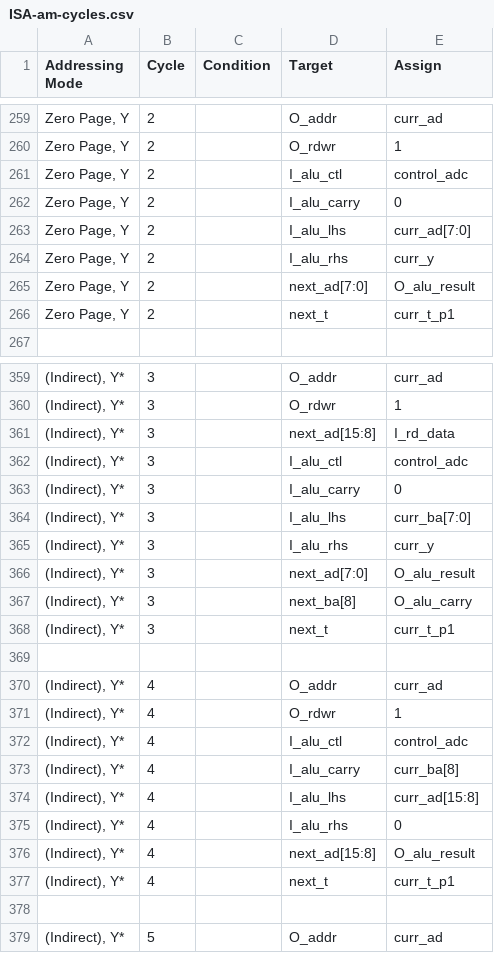
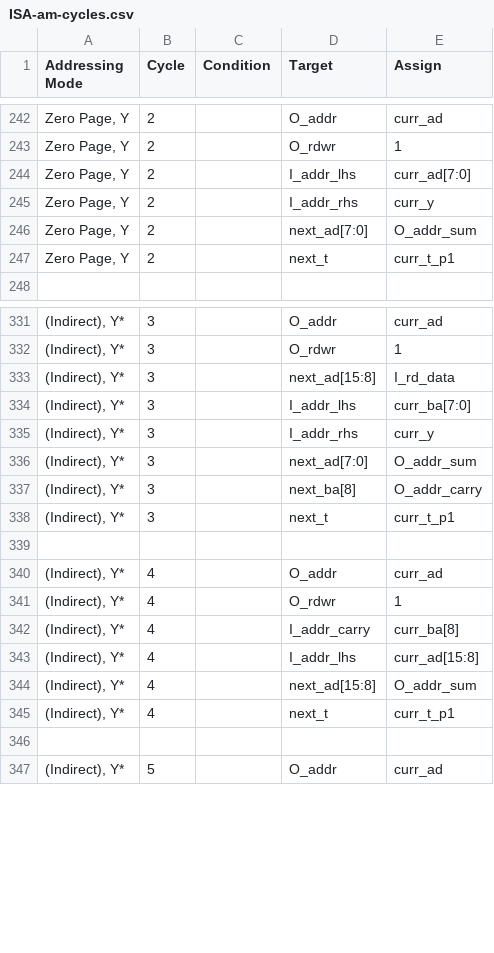
Before and after one commit to 2bitsin/Q2A03, a CSV file: data/ISA-am-cycles.csv, drawn as a sheet; only a part is shown, gaps mark what is left out; the diff covers the shown part only.

```diff
--- a/data/ISA-am-cycles.csv
+++ b/data/ISA-am-cycles.csv
@@ -260,7 +243,5 @@
 "Zero Page, Y",2,,"O_rdwr",1
-"Zero Page, Y",2,,"I_alu_ctl","control_adc"
-"Zero Page, Y",2,,"I_alu_carry",0
-"Zero Page, Y",2,,"I_alu_lhs","curr_ad[7:0]"
-"Zero Page, Y",2,,"I_alu_rhs","curr_y"
-"Zero Page, Y",2,,"next_ad[7:0]","O_alu_result"
+"Zero Page, Y",2,,"I_addr_lhs","curr_ad[7:0]"
+"Zero Page, Y",2,,"I_addr_rhs","curr_y"
+"Zero Page, Y",2,,"next_ad[7:0]","O_addr_sum"
 "Zero Page, Y",2,,"next_t","curr_t_p1 "
@@ -361,8 +333,6 @@
 "(Indirect), Y*",3,,"next_ad[15:8]","I_rd_data"
-"(Indirect), Y*",3,,"I_alu_ctl","control_adc"
-"(Indirect), Y*",3,,"I_alu_carry",0
-"(Indirect), Y*",3,,"I_alu_lhs","curr_ba[7:0]"
-"(Indirect), Y*",3,,"I_alu_rhs","curr_y"
-"(Indirect), Y*",3,,"next_ad[7:0]","O_alu_result"
-"(Indirect), Y*",3,,"next_ba[8]","O_alu_carry"
+"(Indirect), Y*",3,,"I_addr_lhs","curr_ba[7:0]"
+"(Indirect), Y*",3,,"I_addr_rhs","curr_y"
+"(Indirect), Y*",3,,"next_ad[7:0]","O_addr_sum"
+"(Indirect), Y*",3,,"next_ba[8]","O_addr_carry"
 "(Indirect), Y*",3,,"next_t","curr_t_p1"
@@ -371,7 +341,5 @@
 "(Indirect), Y*",4,,"O_rdwr",1
-"(Indirect), Y*",4,,"I_alu_ctl","control_adc"
-"(Indirect), Y*",4,,"I_alu_carry","curr_ba[8]"
-"(Indirect), Y*",4,,"I_alu_lhs","curr_ad[15:8]"
-"(Indirect), Y*",4,,"I_alu_rhs",0
-"(Indirect), Y*",4,,"next_ad[15:8]","O_alu_result"
+"(Indirect), Y*",4,,"I_addr_carry","curr_ba[8]"
+"(Indirect), Y*",4,,"I_addr_lhs","curr_ad[15:8]"
+"(Indirect), Y*",4,,"next_ad[15:8]","O_addr_sum"
 "(Indirect), Y*",4,,"next_t","curr_t_p1"
```
Also changed, not shown: 26 removed rows and 62 edited cells elsewhere in this file, data/ISA-op-cycles.csv, 5 other files.
